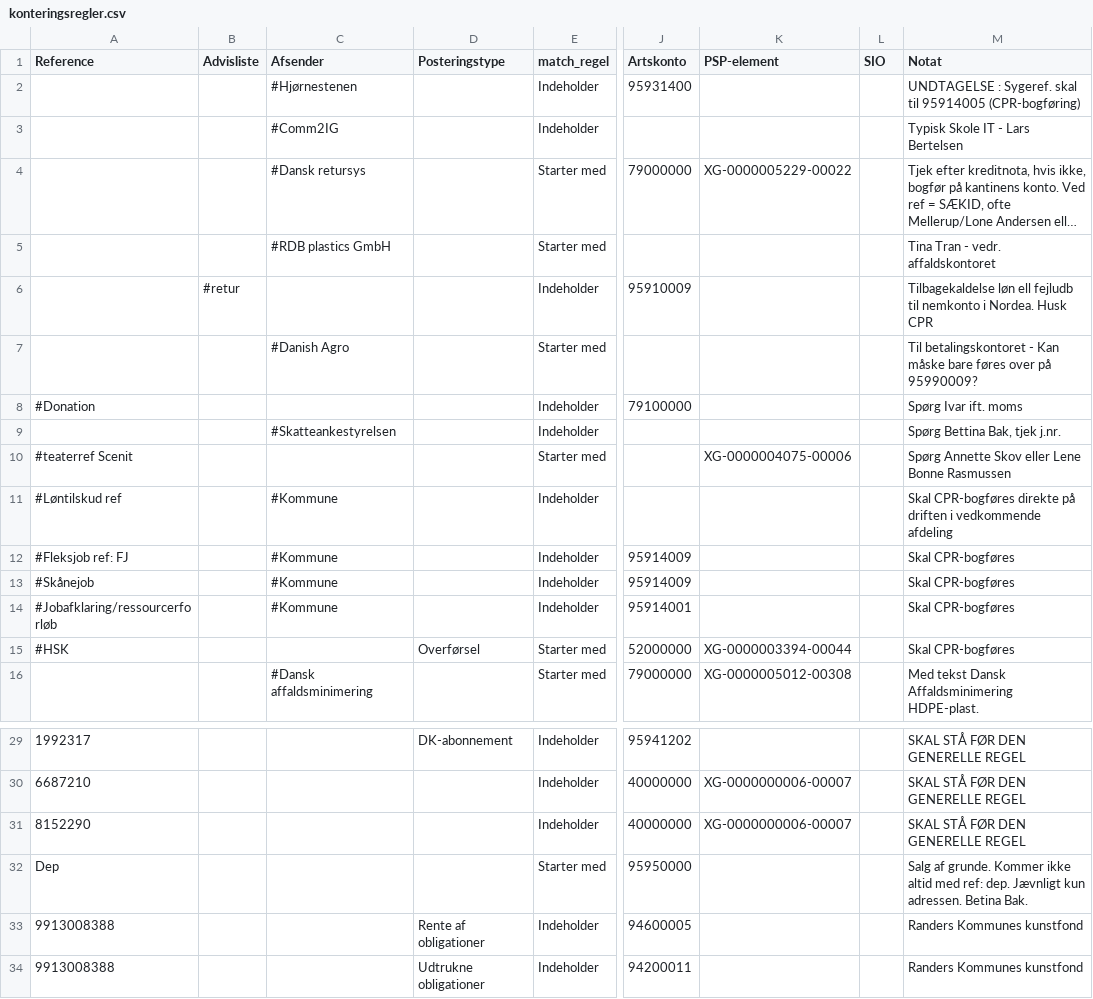
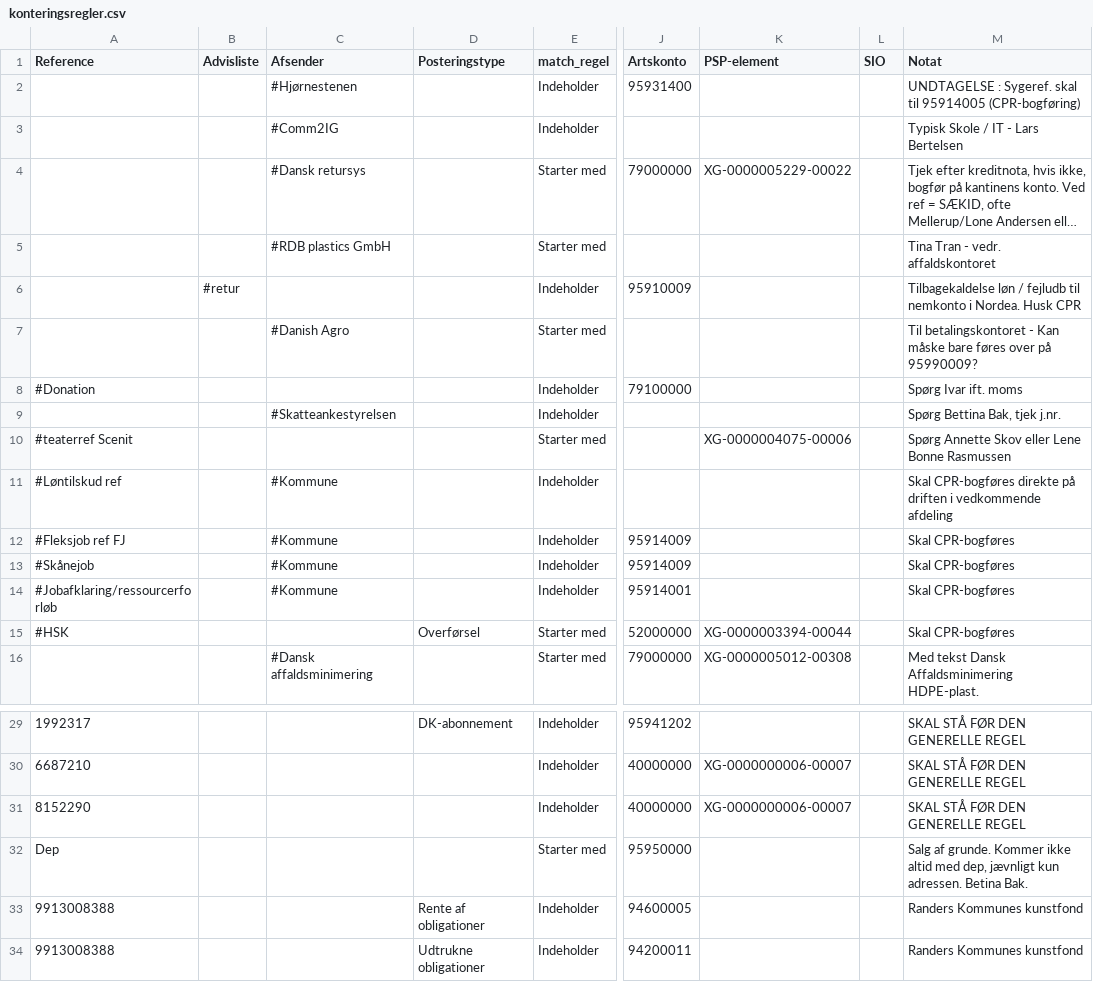
Before and after one commit to Randers-Kommune-Digitalisering/auto-mobilepaysalg-nordea-kmdopus, a CSV file: node-red/konteringsregler/konteringsregler.csv, drawn as a sheet; only a part is shown, gaps mark what is left out; long unchanged cells end in …; the diff names each change by its address in the sheet, - before the commit and + after, or states it on an @@ line.

Commit message:
Update konteringsregler.csv
Opdatering

Signed-off-by: Christian Leonhardt <121159190+CSL-randers@users.noreply.github.com>

```diff
--- a/node-red/konteringsregler/konteringsregler.csv
+++ b/node-red/konteringsregler/konteringsregler.csv
-M3 (Notat): Typisk Skole IT - Lars Bertelsen
+M3 (Notat): Typisk Skole / IT - Lars Bertelsen
-M6 (Notat): Tilbagekaldelse løn ell fejludb til…
+M6 (Notat): Tilbagekaldelse løn / fejludb til…
-A12 (Reference): #Fleksjob ref: FJ
+A12 (Reference): #Fleksjob ref FJ
-M32 (Notat): …altid med ref: dep. Jævnligt kun adressen.…
+M32 (Notat): …altid med dep, jævnligt kun adressen.…
```
